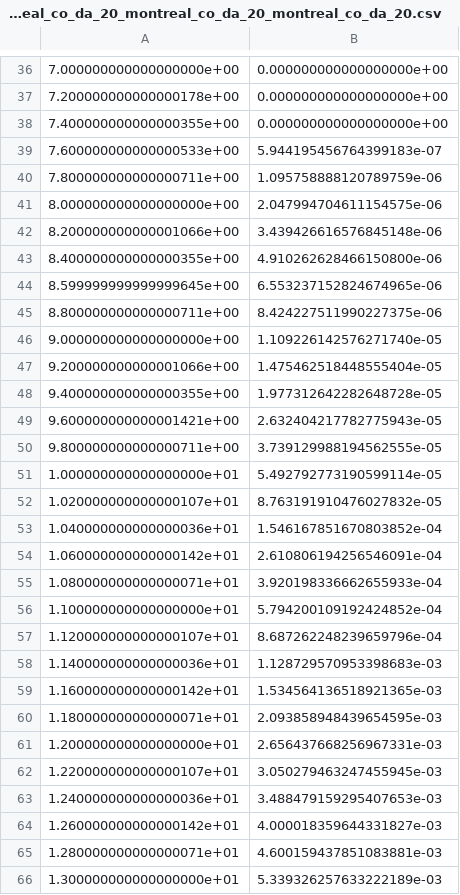
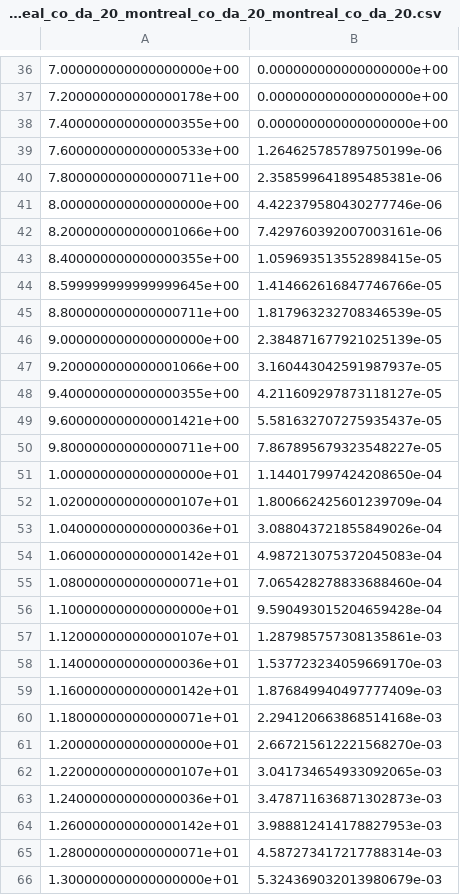
Before and after one commit to cylammarco/WDPhotTools, a CSV file: example/12.00Gyr_burst_C16_C08_montreal_co_da_20_montreal_co_da_20_montreal_co_da_20.csv, drawn as a sheet; only a part is shown, gaps mark what is left out; the diff covers the shown part only.

```diff
--- a/example/12.00Gyr_burst_C16_C08_montreal_co_da_20_montreal_co_da_20_montreal_co_da_20.csv
+++ b/example/12.00Gyr_burst_C16_C08_montreal_co_da_20_montreal_co_da_20_montreal_co_da_20.csv
@@ -38,29 +38,29 @@
 7.400000000000000355e+00,0.000000000000000000e+00
-7.600000000000000533e+00,5.944195456764399183e-07
-7.800000000000000711e+00,1.095758888120789759e-06
-8.000000000000000000e+00,2.047994704611154575e-06
-8.200000000000001066e+00,3.439426616576845148e-06
-8.400000000000000355e+00,4.910262628466150800e-06
-8.599999999999999645e+00,6.553237152824674965e-06
-8.800000000000000711e+00,8.424227511990227375e-06
-9.000000000000000000e+00,1.109226142576271740e-05
-9.200000000000001066e+00,1.475462518448555404e-05
-9.400000000000000355e+00,1.977312642282648728e-05
-9.600000000000001421e+00,2.632404217782775943e-05
-9.800000000000000711e+00,3.739129988194562555e-05
-1.000000000000000000e+01,5.492792773190599114e-05
-1.020000000000000107e+01,8.763191910476027832e-05
-1.040000000000000036e+01,1.546167851670803852e-04
-1.060000000000000142e+01,2.610806194256546091e-04
-1.080000000000000071e+01,3.920198336662655933e-04
-1.100000000000000000e+01,5.794200109192424852e-04
-1.120000000000000107e+01,8.687262248239659796e-04
-1.140000000000000036e+01,1.128729570953398683e-03
-1.160000000000000142e+01,1.534564136518921365e-03
-1.180000000000000071e+01,2.093858948439654595e-03
-1.200000000000000000e+01,2.656437668256967331e-03
-1.220000000000000107e+01,3.050279463247455945e-03
-1.240000000000000036e+01,3.488479159295407653e-03
-1.260000000000000142e+01,4.000018359644331827e-03
-1.280000000000000071e+01,4.600159437851083881e-03
-1.300000000000000000e+01,5.339326257633222189e-03
+7.600000000000000533e+00,1.264625785789750199e-06
+7.800000000000000711e+00,2.358599641895485381e-06
+8.000000000000000000e+00,4.422379580430277746e-06
+8.200000000000001066e+00,7.429760392007003161e-06
+8.400000000000000355e+00,1.059693513552898415e-05
+8.599999999999999645e+00,1.414662616847746766e-05
+8.800000000000000711e+00,1.817963232708346539e-05
+9.000000000000000000e+00,2.384871677921025139e-05
+9.200000000000001066e+00,3.160443042591987937e-05
+9.400000000000000355e+00,4.211609297873118127e-05
+9.600000000000001421e+00,5.581632707275935437e-05
+9.800000000000000711e+00,7.867895679323548227e-05
+1.000000000000000000e+01,1.144017997424208650e-04
+1.020000000000000107e+01,1.800662425601239709e-04
+1.040000000000000036e+01,3.088043721855849026e-04
+1.060000000000000142e+01,4.987213075372045083e-04
+1.080000000000000071e+01,7.065428278833688460e-04
+1.100000000000000000e+01,9.590493015204659428e-04
+1.120000000000000107e+01,1.287985757308135861e-03
+1.140000000000000036e+01,1.537723234059669170e-03
+1.160000000000000142e+01,1.876849940497777409e-03
+1.180000000000000071e+01,2.294120663868514168e-03
+1.200000000000000000e+01,2.667215612221568270e-03
+1.220000000000000107e+01,3.041734654933092065e-03
+1.240000000000000036e+01,3.478711636871302873e-03
+1.260000000000000142e+01,3.988812414178827953e-03
+1.280000000000000071e+01,4.587273417217788314e-03
+1.300000000000000000e+01,5.324369032013980679e-03
```
Also changed, not shown: 34 edited cells elsewhere in this file, example/10.00Gyr_burst_C16_C08_montreal_co_da_20_montreal_co_da_20_montreal_co_da_20.csv, example/10.00Gyr_decay_C16_C08_montreal_co_da_20_montreal_co_da_20_montreal_co_da_20.csv, 30 other files.
